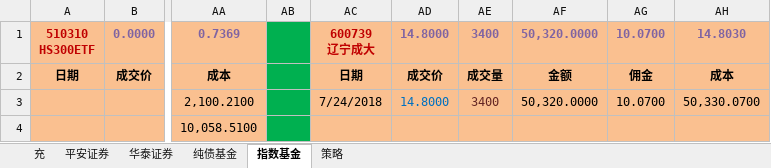
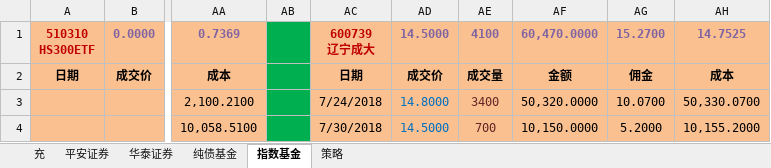
Before and after one commit to qqlilichong/stockspy, an Excel workbook: stock.xlsx, sheet 指数基金, drawn as a sheet; only a part is shown, gaps mark what is left out; values as stored, in another font and other column widths than the file's, no borders; the diff names each change by its address in the sheet, - before the commit and + after, or states it on an @@ line.

Commit message:
update.

```diff
--- a/stock.xlsx (sheet 指数基金)
+++ b/stock.xlsx (sheet 指数基金)
-AD1: 14.8000
+AD1: 14.5000
-AE1: 3400
+AE1: 4100
-AF1: 50,320.0000
+AF1: 60,470.0000
-AG1: 10.0700
+AG1: 15.2700
-AH1: 14.8030
+AH1: 14.7525
-AC4: (empty)
+AC4: 7/30/2018
-AD4: (empty)
+AD4: 14.5000
-AE4: (empty)
+AE4: 700
-AF4: (empty)
+AF4: 10,150.0000
-AG4: (empty)
+AG4: 5.2000
-AH4: (empty)
+AH4: 10,155.2000
```
